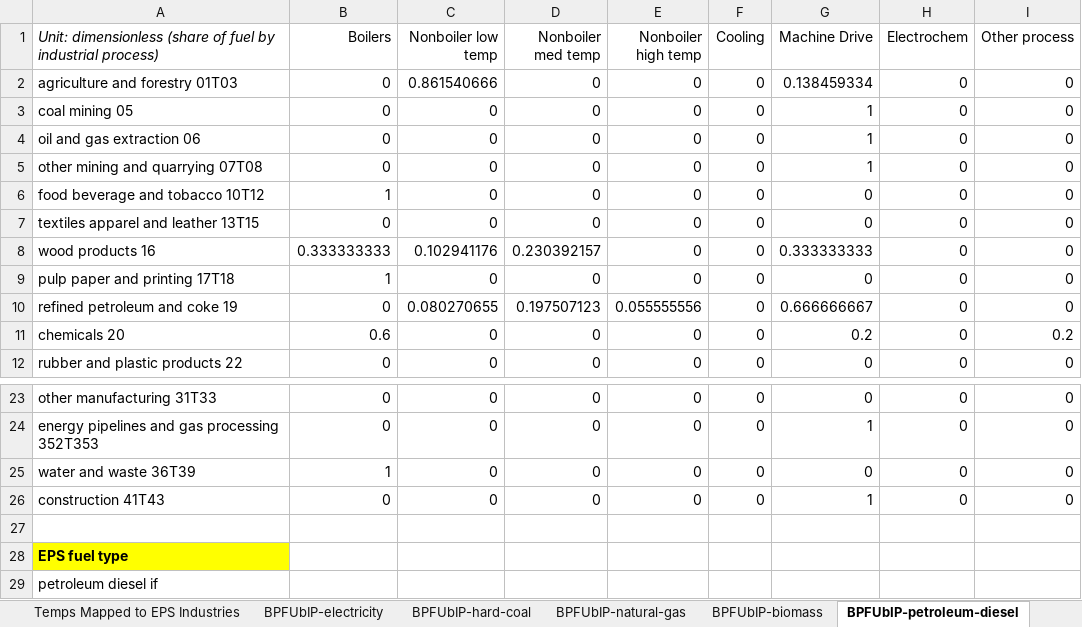
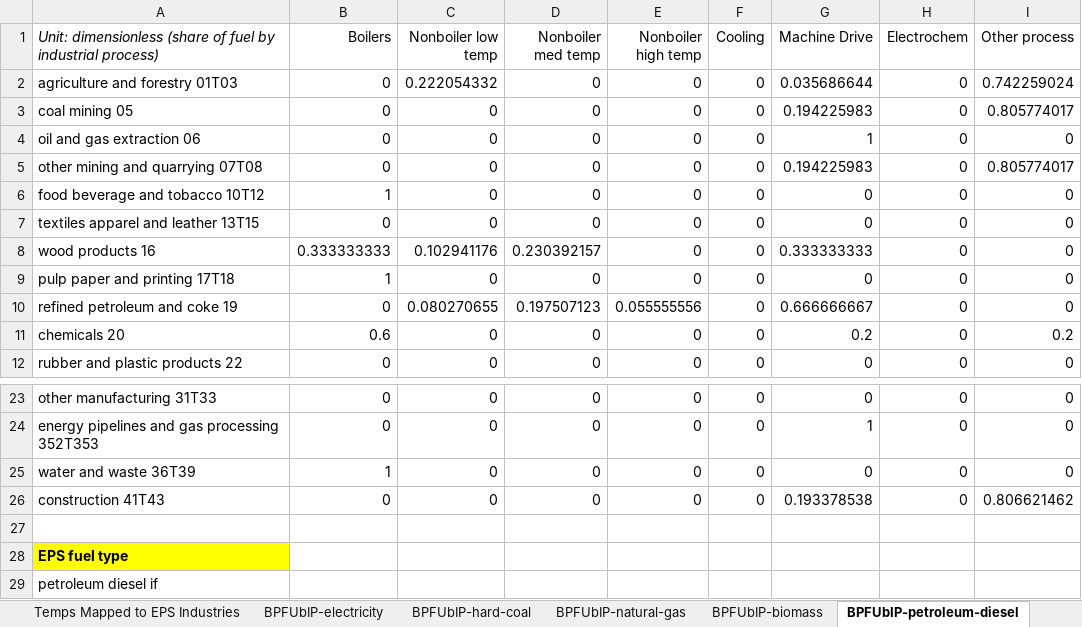
Before and after one commit to EnergyInnovation/eps-us, an Excel workbook: InputData/indst/BPFUbIP/BAU Perc Fuel Use by Industrial Process.xlsx, sheet BPFUbIP-petroleum-diesel, drawn as a sheet; only a part is shown, gaps mark what is left out; values as stored, in another font and other column widths than the file's, no borders; the diff names each change by its address in the sheet, - before the commit and + after, or states it on an @@ line.

```diff
--- a/InputData/indst/BPFUbIP/BAU Perc Fuel Use by Industrial Process.xlsx (sheet BPFUbIP-petroleum-diesel)
+++ b/InputData/indst/BPFUbIP/BAU Perc Fuel Use by Industrial Process.xlsx (sheet BPFUbIP-petroleum-diesel)
-C2 (Nonboiler low temp): 0.861540666
+C2 (Nonboiler low temp): 0.222054332
-G2 (Machine Drive): 0.138459334
+G2 (Machine Drive): 0.035686644
-I2 (Other process): 0
+I2 (Other process): 0.742259024
-G3 (Machine Drive): 1
+G3 (Machine Drive): 0.194225983
-I3 (Other process): 0
+I3 (Other process): 0.805774017
-G5 (Machine Drive): 1
+G5 (Machine Drive): 0.194225983
-I5 (Other process): 0
+I5 (Other process): 0.805774017
-G26 (Machine Drive): 1
+G26 (Machine Drive): 0.193378538
-I26 (Other process): 0
+I26 (Other process): 0.806621462
```
Also changed, not shown: sheet Summed Data by Industry NEW, sheet BPFUbIP-fallback, sheet BPFUbIP-LPG, sheet About, sheet BPFUbIP-natural-gas, sheet EIA Requested Industry table, other sheet tabs, charts or pictures, 4 other files.
